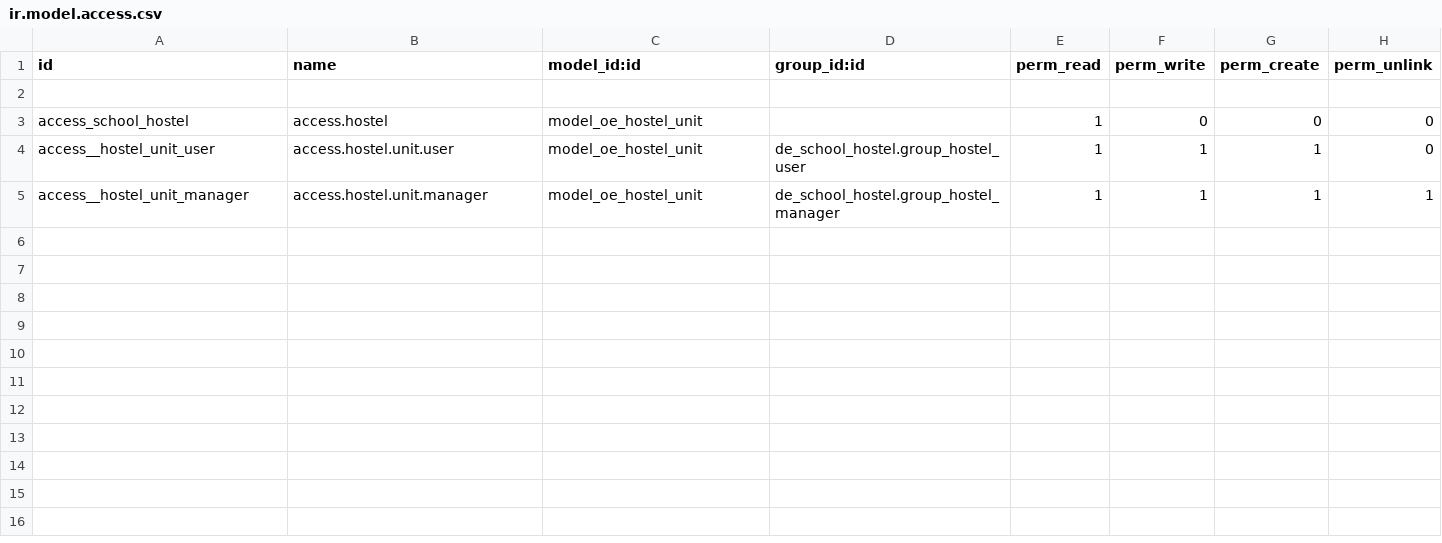
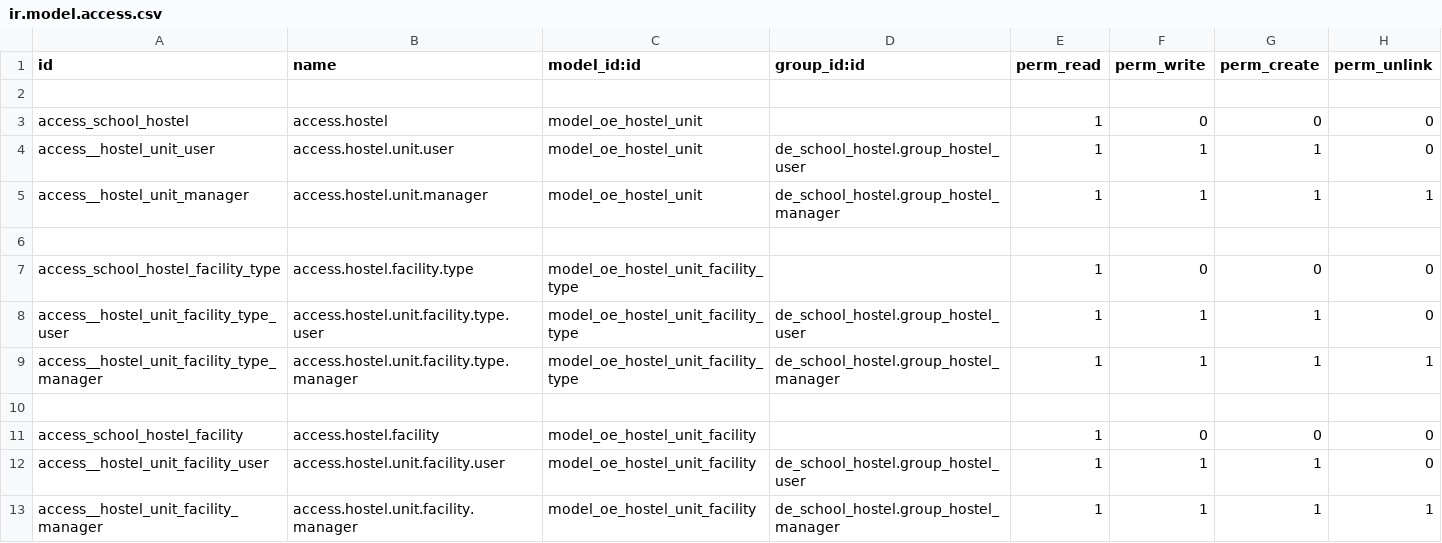
Before and after one commit to farhanrashad/gipli, a CSV file: de_school_hostel/security/ir.model.access.csv, drawn as a sheet; the diff names each change by its address in the sheet, - before the commit and + after, or states it on an @@ line.

Commit message:
udpate hostel

```diff
--- a/de_school_hostel/security/ir.model.access.csv
+++ b/de_school_hostel/security/ir.model.access.csv
+row 6: (empty)
+row 7: access_school_hostel_facility_type | access.hostel.facility.type | model_oe_hostel_unit_facility_type |  | 1 | 0 | 0 | 0
+row 8: access__hostel_unit_facility_type_user | access.hostel.unit.facility.type.user | model_oe_hostel_unit_facility_type | de_school_hostel.group_hostel_user | 1 | 1 | 1 | 0
+row 9: access__hostel_unit_facility_type_manager | access.hostel.unit.facility.type.manager | model_oe_hostel_unit_facility_type | de_school_hostel.group_hostel_manager | 1 | 1 | 1 | 1
+row 10: (empty)
+row 11: access_school_hostel_facility | access.hostel.facility | model_oe_hostel_unit_facility |  | 1 | 0 | 0 | 0
+row 12: access__hostel_unit_facility_user | access.hostel.unit.facility.user | model_oe_hostel_unit_facility | de_school_hostel.group_hostel_user | 1 | 1 | 1 | 0
+row 13: access__hostel_unit_facility_manager | access.hostel.unit.facility.manager | model_oe_hostel_unit_facility | de_school_hostel.group_hostel_manager | 1 | 1 | 1 | 1
```
Also changed, not shown: 8 other files.
